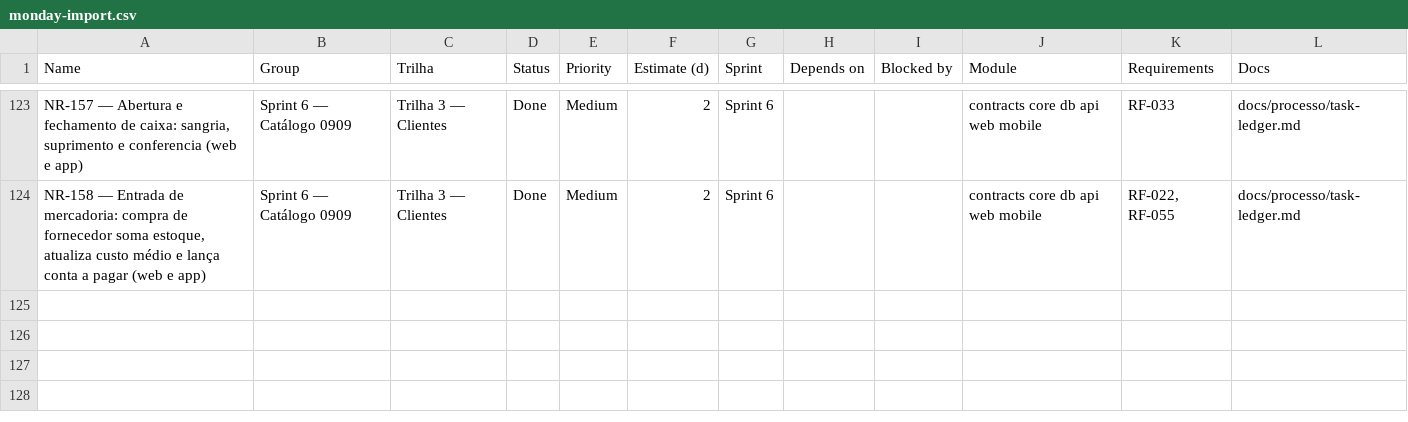
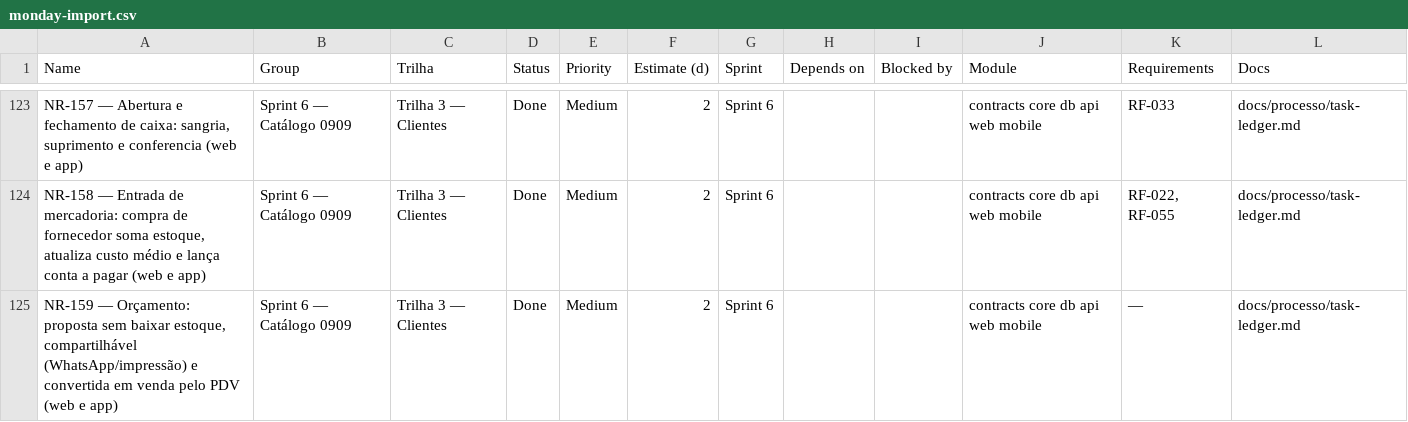
Before and after one commit to Ei-buddy/ei-buddy, a CSV file: docs/processo/monday-import.csv, drawn as a sheet; only a part is shown, gaps mark what is left out; the diff names each change by its address in the sheet, - before the commit and + after, or states it on an @@ line.

```diff
--- a/docs/processo/monday-import.csv
+++ b/docs/processo/monday-import.csv
+row 125: NR-159 — Orçamento: proposta sem baixar estoque, compartilhável (WhatsApp/impressão) e convertida em venda pelo PDV (web e app) | Sprint 6 — Catálogo 0909 | Trilha 3 — Clientes | Done | Medium | 2 | Sprint 6 |  |  | contracts core db api web mobile | — | docs/processo/task-ledger.md
```
Also changed, not shown: 42 other files.
